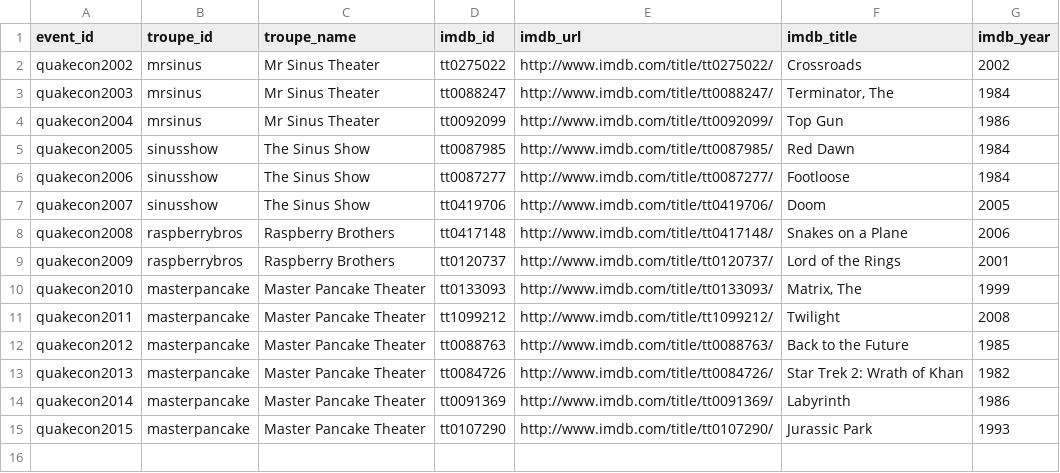
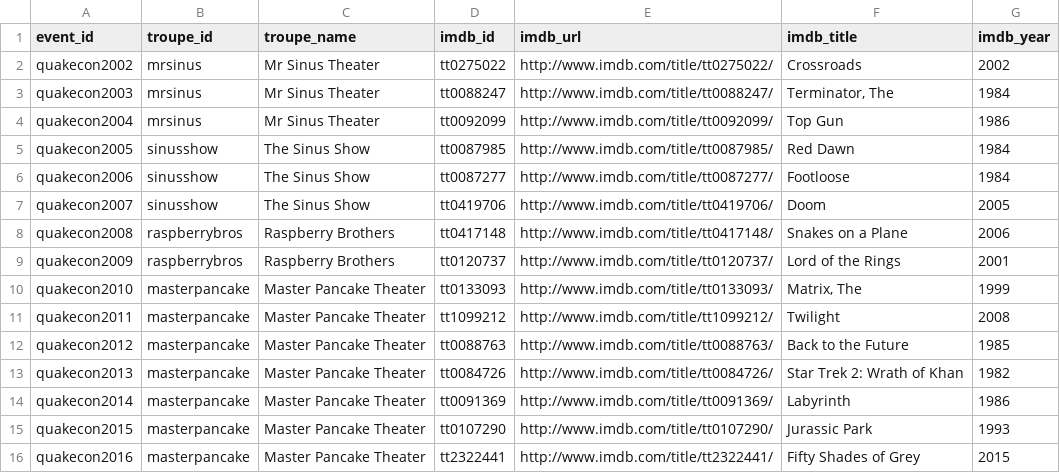
Before and after one commit to okzach/qconomicon-datasets, a CSV file: datasets/quakecon/quakecon_movies.csv, drawn as a sheet; the diff names each change by its address in the sheet, - before the commit and + after, or states it on an @@ line.

Commit message:
Added QuakeCon 2016 movie.

```diff
--- a/datasets/quakecon/quakecon_movies.csv
+++ b/datasets/quakecon/quakecon_movies.csv
+row 16: quakecon2016 | masterpancake | Master Pancake Theater | tt2322441 | http://www.imdb.com/title/tt2322441/ | Fifty Shades of Grey | 2015
```
